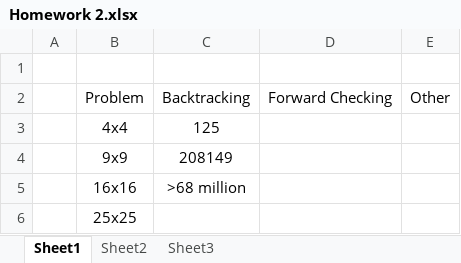
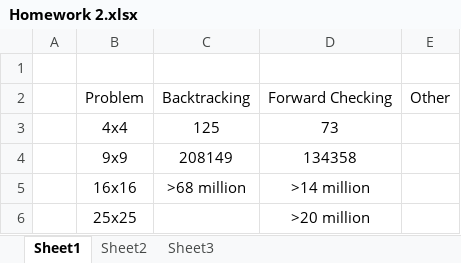
Before and after one commit to catalyst518/EECS348, an Excel workbook: Homework 2/Homework 2.xlsx, sheet Sheet1, drawn as a sheet; values as stored, in another font and other column widths than the file's, no borders; the diff names each change by its address in the sheet, - before the commit and + after, or states it on an @@ line.

```diff
--- a/Homework 2/Homework 2.xlsx (sheet Sheet1)
+++ b/Homework 2/Homework 2.xlsx (sheet Sheet1)
-D3: (empty)
+D3: 73
-D4: (empty)
+D4: 134358
-D5: (empty)
+D5: >14 million
-D6: (empty)
+D6: >20 million
```
Also changed, not shown: 5 other files.
